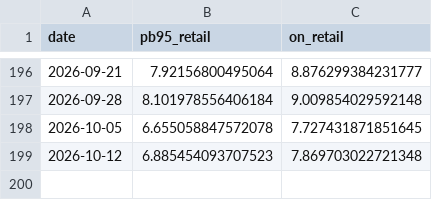
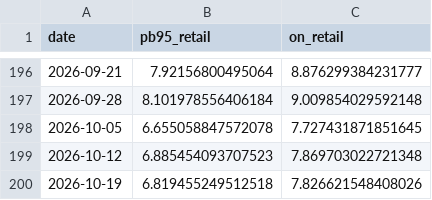
Before and after one commit to bartek-filipiuk/oil-predict, a CSV file: data/retail_weekly.csv, drawn as a sheet; only a part is shown, gaps mark what is left out; the diff names each change by its address in the sheet, - before the commit and + after, or states it on an @@ line.

```diff
--- a/data/retail_weekly.csv
+++ b/data/retail_weekly.csv
+row 200: 2026-10-19 | 6.819455249512518 | 7.826621548408026
```
Also changed, not shown: data/brent.csv, data/predictions.csv, 4 other files.
